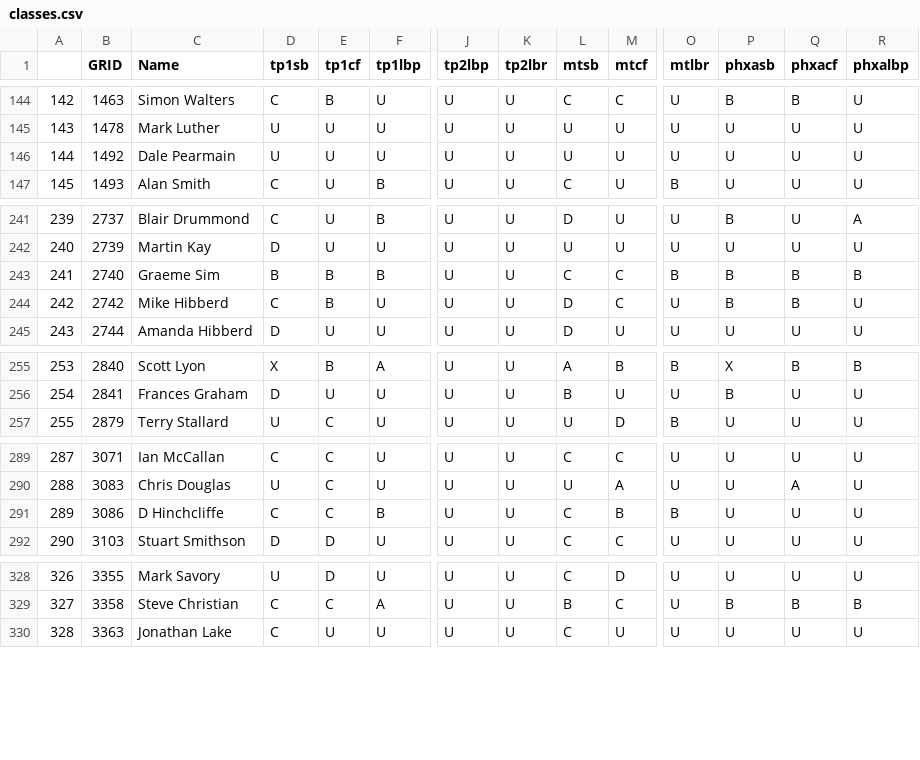
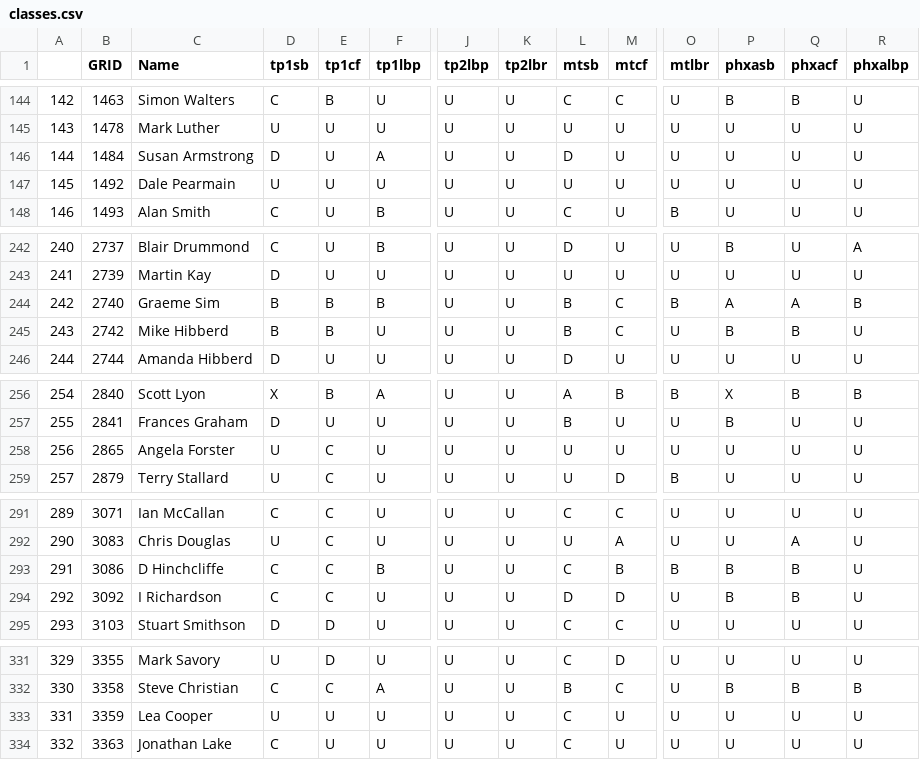
Before and after one commit to ccsnjf/gr-classifications, a CSV file: classes.csv, drawn as a sheet; only a part is shown, gaps mark what is left out; addresses are those after the commit; rows hold the shown columns only; the diff covers the shown part only; the diff names each change by its address in the sheet, - before the commit and + after, or states it on an @@ line.

Commit message:
Add files via upload

```diff
--- a/classes.csv
+++ b/classes.csv
+row 146: 144 | 1484 | Susan Armstrong | D | U | A | U | U | D | U | U | U | U | U
@@ column A renumbered from row 147 down @@
-L244 (mtsb): C
+L244 (mtsb): B
-P244 (phxasb): B
+P244 (phxasb): A
-Q244 (phxacf): B
+Q244 (phxacf): A
-D245 (tp1sb): C
+D245 (tp1sb): B
-L245 (mtsb): D
+L245 (mtsb): B
+row 258: 256 | 2865 | Angela Forster | U | C | U | U | U | U | U | U | U | U | U
-P293 (phxasb): U
+P293 (phxasb): B
-Q293 (phxacf): U
+Q293 (phxacf): B
+row 294: 292 | 3092 | I Richardson | C | C | U | U | U | D | D | U | B | B | U
+row 333: 331 | 3359 | Lea Cooper | U | U | U | U | U | C | U | U | U | U | U
```
Also changed, not shown: 25 edited cells elsewhere in this file.
